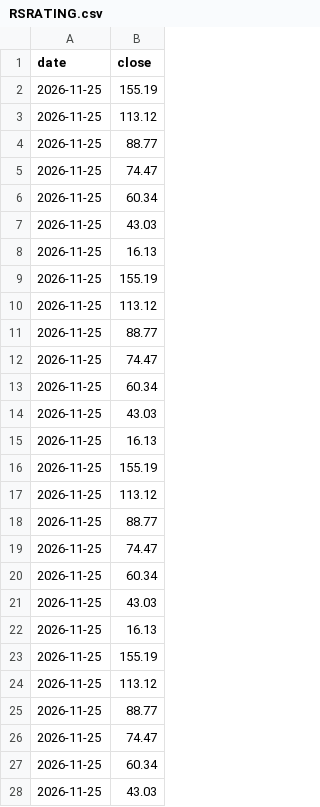
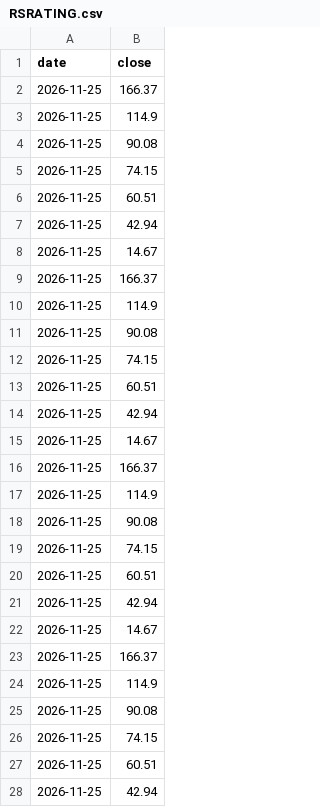
Before and after one commit to drserkanbodur/seed_drserkanbodur_bist, a CSV file: data/RSRATING.csv, drawn as a sheet; only a part is shown; the diff covers the shown part only.

```diff
--- a/data/RSRATING.csv
+++ b/data/RSRATING.csv
@@ -1,28 +1,28 @@
 date,close
-2026-11-25,155.19
-2026-11-25,113.12
-2026-11-25,88.77
-2026-11-25,74.47
-2026-11-25,60.34
-2026-11-25,43.03
-2026-11-25,16.13
-2026-11-25,155.19
-2026-11-25,113.12
-2026-11-25,88.77
-2026-11-25,74.47
-2026-11-25,60.34
-2026-11-25,43.03
-2026-11-25,16.13
-2026-11-25,155.19
-2026-11-25,113.12
-2026-11-25,88.77
-2026-11-25,74.47
-2026-11-25,60.34
-2026-11-25,43.03
-2026-11-25,16.13
-2026-11-25,155.19
-2026-11-25,113.12
-2026-11-25,88.77
-2026-11-25,74.47
-2026-11-25,60.34
-2026-11-25,43.03
+2026-11-25,166.37
+2026-11-25,114.9
+2026-11-25,90.08
+2026-11-25,74.15
+2026-11-25,60.51
+2026-11-25,42.94
+2026-11-25,14.67
+2026-11-25,166.37
+2026-11-25,114.9
+2026-11-25,90.08
+2026-11-25,74.15
+2026-11-25,60.51
+2026-11-25,42.94
+2026-11-25,14.67
+2026-11-25,166.37
+2026-11-25,114.9
+2026-11-25,90.08
+2026-11-25,74.15
+2026-11-25,60.51
+2026-11-25,42.94
+2026-11-25,14.67
+2026-11-25,166.37
+2026-11-25,114.9
+2026-11-25,90.08
+2026-11-25,74.15
+2026-11-25,60.51
+2026-11-25,42.94
```
Also changed, not shown: 8 edited cells elsewhere in this file, data/MCD.csv, data/rs_full.csv.
